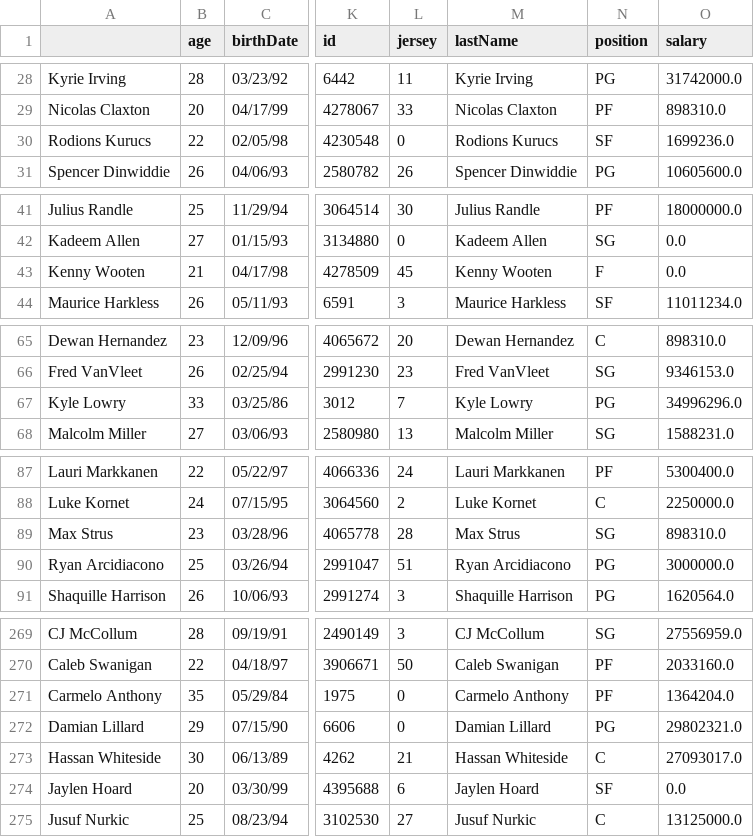
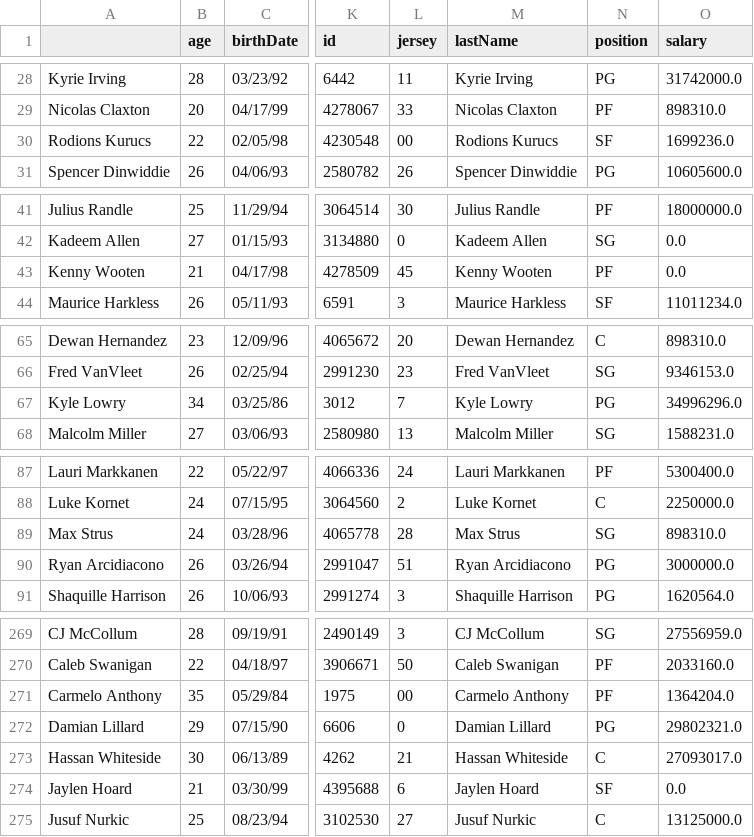
Before and after one commit to erilu/web-scraping-NBA-statistics, a CSV file: NBA_player_info_and_stats_joined_mar2020.csv, drawn as a sheet; only a part is shown, gaps mark what is left out; the diff covers the shown part only; the diff names each change by its address in the sheet, - before the commit and + after, or states it on an @@ line.

```diff
--- a/NBA_player_info_and_stats_joined_mar2020.csv
+++ b/NBA_player_info_and_stats_joined_mar2020.csv
-L30 (jersey): 0
+L30 (jersey): 00
-N43 (position): F
+N43 (position): PF
-B67 (age): 33
+B67 (age): 34
-B89 (age): 23
+B89 (age): 24
-B90 (age): 25
+B90 (age): 26
-L271 (jersey): 0
+L271 (jersey): 00
-B274 (age): 20
+B274 (age): 21
```
Also changed, not shown: 10 edited cells elsewhere in this file, NBA_roster_info_all_players_mar2020.csv, 7 other files.
